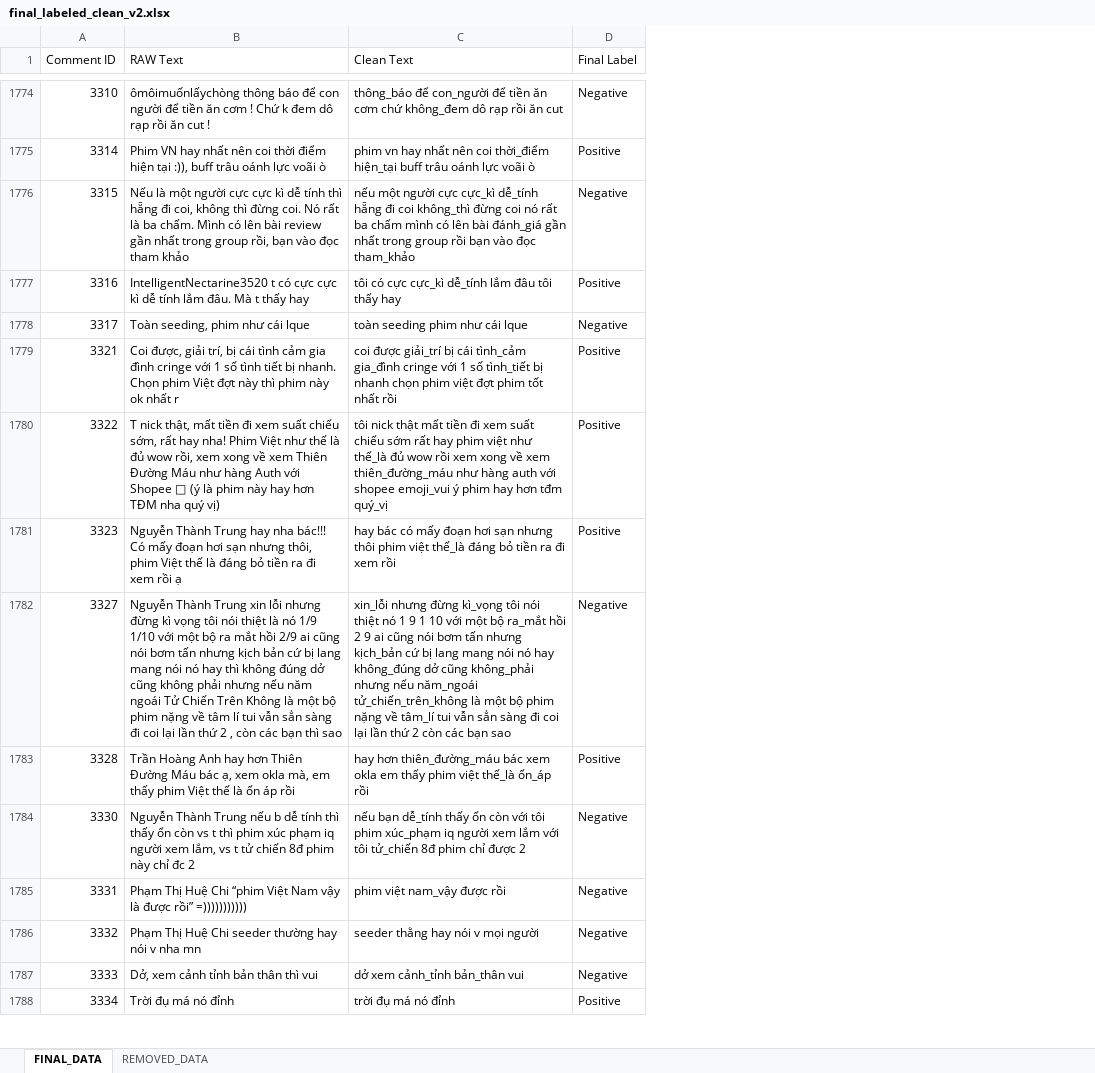
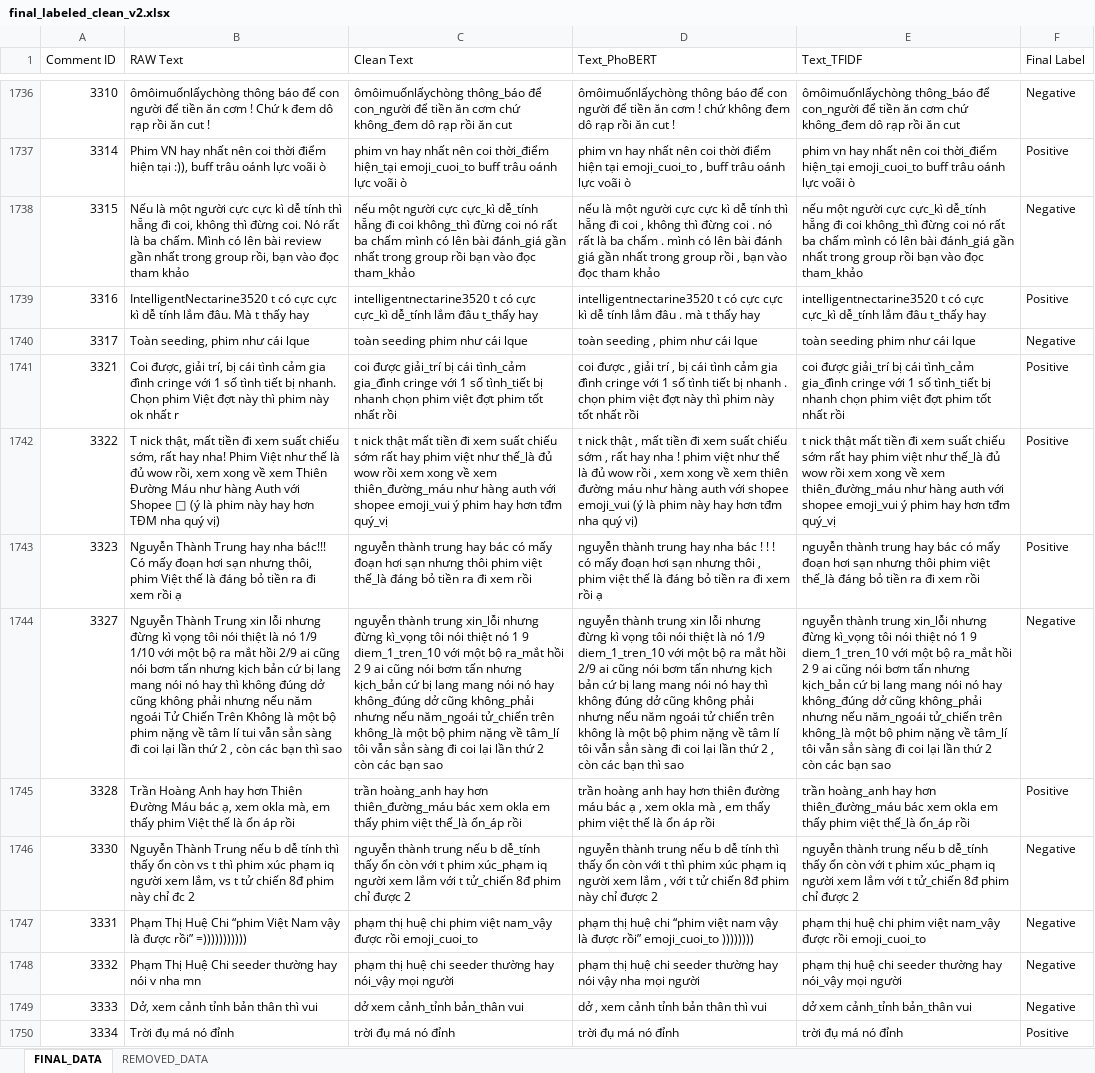
Before and after one commit to damchienthang/BTL-PTKPDLVB-Phan_Loai_Cam_Xuc_Mua_Do, an Excel workbook: final_labeled_clean_v2.xlsx, sheet FINAL_DATA, drawn as a sheet; only a part is shown, gaps mark what is left out; values as stored, in another font and other column widths than the file's, no cell formats; addresses are those after the commit; the diff covers the shown part only; the diff names each change by its address in the sheet, - before the commit and + after, or states it on an @@ line.

```diff
--- a/final_labeled_clean_v2.xlsx (sheet FINAL_DATA)
+++ b/final_labeled_clean_v2.xlsx (sheet FINAL_DATA)
+column D (Text_PhoBERT), rows 1736-1750: ômôimuốnlấychòng thông báo để con người để tiền ăn cơm ! chứ không đem dô rạp rồi ăn cut ! | phim vn hay nhất nên coi thời điểm hiện tại emoji_cuoi_to , buff trâu oánh lực voãi ò | nếu là một người cực cực kì dễ tính thì hẵng đi coi , không thì đừng coi . nó rất là ba chấm . mình có lên bài đánh giá gần nhất trong group rồi , bạn vào đọc tham khảo | intelligentnectarine3520 t có cực cực kì dễ tính lắm đâu . mà t thấy hay | toàn seeding , phim như cái lque | coi được , giải trí , bị cái tình cảm gia đình cringe với 1 số tình tiết bị nhanh . chọn phim việt đợt này thì phim này tốt nhất rồi | t nick thật , mất tiền đi xem suất chiếu sớm , rất hay nha ! phim việt như thế là đủ wow rồi , xem xong về xem thiên đường máu như hàng auth với shopee emoji_vui (ý là phim này hay hơn tđm nha quý vị) | nguyễn thành trung hay nha bác ! ! ! có mấy đoạn hơi sạn nhưng thôi , phim việt thế là đáng bỏ tiền ra đi xem rồi ạ | nguyễn thành trung xin lỗi nhưng đừng kì vọng tôi nói thiệt là nó 1/9 diem_1_tren_10 với một bộ ra mắt hồi 2/9 ai cũng nói bơm tấn nhưng kịch bản cứ bị lang mang nói nó hay thì không đúng dở cũng không phải nhưng nếu năm ngoái tử chiến trên không là một bộ phim nặng về tâm lí tôi vẫn sẳn sàng đi coi lại lần thứ 2 , còn các bạn thì sao | trần hoàng anh hay hơn thiên đường máu bác ạ , xem okla mà , em thấy phim việt thế là ổn áp rồi | nguyễn thành trung nếu b dễ tính thì thấy ổn còn với t thì phim xúc phạm iq người xem lắm , với t tử chiến 8đ phim này chỉ được 2 | phạm thị huệ chi “phim việt nam vậy là được rồi” emoji_cuoi_to )))))))) | phạm thị huệ chi seeder thường hay nói vậy nha mọi người | dở , xem cảnh tỉnh bản thân thì vui | trời đụ má nó đỉnh
+column E (Text_TFIDF), rows 1736-1750: ômôimuốnlấychòng thông_báo để con_người để tiền ăn cơm chứ không_đem dô rạp rồi ăn cut | phim vn hay nhất nên coi thời_điểm hiện_tại emoji_cuoi_to buff trâu oánh lực voãi ò | nếu một người cực cực_kì dễ_tính hẵng đi coi không_thì đừng coi nó rất ba chấm mình có lên bài đánh_giá gần nhất trong group rồi bạn vào đọc tham_khảo | intelligentnectarine3520 t có cực cực_kì dễ_tính lắm đâu t_thấy hay | toàn seeding phim như cái lque | coi được giải_trí bị cái tình_cảm gia_đình cringe với 1 số tình_tiết bị nhanh chọn phim việt đợt phim tốt nhất rồi | t nick thật mất tiền đi xem suất chiếu sớm rất hay phim việt như thế_là đủ wow rồi xem xong về xem thiên_đường_máu như hàng auth với shopee emoji_vui ý phim hay hơn tđm quý_vị | nguyễn thành trung hay bác có mấy đoạn hơi sạn nhưng thôi phim việt thế_là đáng bỏ tiền ra đi xem rồi | nguyễn thành trung xin_lỗi nhưng đừng kì_vọng tôi nói thiệt nó 1 9 diem_1_tren_10 với một bộ ra_mắt hồi 2 9 ai cũng nói bơm tấn nhưng kịch_bản cứ bị lang mang nói nó hay không_đúng dở cũng không_phải nhưng nếu năm_ngoái tử_chiến trên không_là một bộ phim nặng về tâm_lí tôi vẫn sẳn sàng đi coi lại lần thứ 2 còn các bạn sao | trần hoàng_anh hay hơn thiên_đường_máu bác xem okla em thấy phim việt thế_là ổn_áp rồi | nguyễn thành trung nếu b dễ_tính thấy ổn còn với t phim xúc_phạm iq người xem lắm với t tử_chiến 8đ phim chỉ được 2 | phạm thị huệ chi phim việt nam_vậy được rồi emoji_cuoi_to | phạm thị huệ chi seeder thường hay nói_vậy mọi người | dở xem cảnh_tỉnh bản_thân vui | trời đụ má nó đỉnh
-C1736 (Clean Text): thông_báo để…
+C1736 (Clean Text): ômôimuốnlấychòng thông_báo để…
-C1737 (Clean Text): …thời_điểm hiện_tại buff trâu…
+C1737 (Clean Text): …thời_điểm hiện_tại emoji_cuoi_to buff trâu…
-C1739 (Clean Text): tôi có cực cực_kì dễ_tính lắm đâu tôi thấy hay
+C1739 (Clean Text): intelligentnectarine3520 t có cực cực_kì dễ_tính lắm đâu t_thấy hay
-C1742 (Clean Text): tôi nick thật…
+C1742 (Clean Text): t nick thật…
-C1743 (Clean Text): hay bác…
+C1743 (Clean Text): nguyễn thành trung hay bác…
-C1744 (Clean Text): xin_lỗi nhưng đừng kì_vọng tôi nói thiệt nó 1 9 1 10 với một bộ ra_mắt hồi 2 9 ai cũng nói bơm tấn nhưng kịch_bản cứ bị lang mang nói nó hay không_đúng dở cũng không_phải nhưng nếu năm_ngoái tử_chiến_trên_không là một bộ phim nặng về tâm_lí tui vẫn sẳn…
+C1744 (Clean Text): nguyễn thành trung xin_lỗi nhưng đừng kì_vọng tôi nói thiệt nó 1 9 diem_1_tren_10 với một bộ ra_mắt hồi 2 9 ai cũng nói bơm tấn nhưng kịch_bản cứ bị lang mang nói nó hay không_đúng dở cũng không_phải nhưng nếu năm_ngoái tử_chiến trên không_là một bộ phim nặng về tâm_lí tôi vẫn sẳn…
-C1745 (Clean Text): hay hơn…
+C1745 (Clean Text): trần hoàng_anh hay hơn…
-C1746 (Clean Text): nếu bạn dễ_tính thấy ổn còn với tôi phim xúc_phạm iq người xem lắm với tôi tử_chiến 8đ…
+C1746 (Clean Text): nguyễn thành trung nếu b dễ_tính thấy ổn còn với t phim xúc_phạm iq người xem lắm với t tử_chiến 8đ…
-C1747 (Clean Text): phim việt nam_vậy được rồi
+C1747 (Clean Text): phạm thị huệ chi phim việt nam_vậy được rồi emoji_cuoi_to
-C1748 (Clean Text): seeder thằng hay nói v mọi người
+C1748 (Clean Text): phạm thị huệ chi seeder thường hay nói_vậy mọi người
```
Also changed, not shown: 44 removed rows and 1170 edited cells elsewhere in this sheet, sheet REMOVED_DATA, cell formats, 2 other files.
